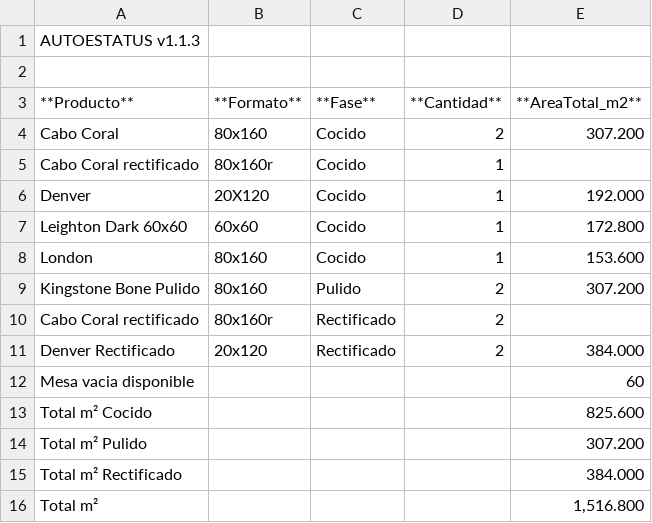
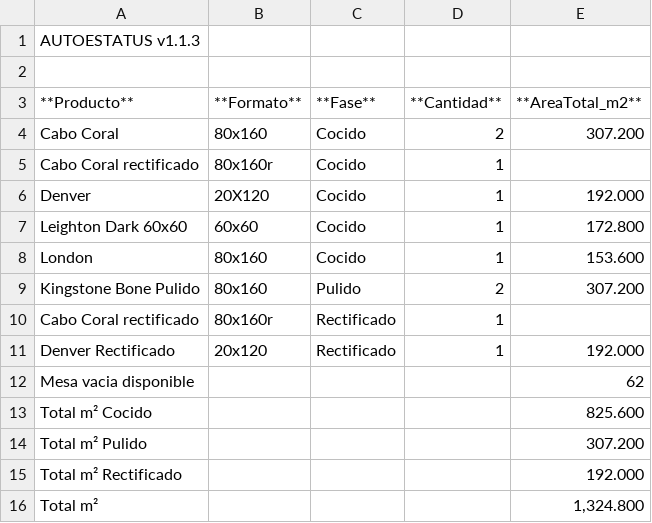
Before and after one commit to Dienicx/AUTOESTATUS, a TSV file: docs/recuento_productos.tsv, drawn as a sheet.

Commit message:
AUTOESTATUS update 2026-08-07 04:37:02

```diff
--- a/docs/recuento_productos.tsv
+++ b/docs/recuento_productos.tsv
@@ -9,8 +9,8 @@ London	80x160	Cocido	1	153.600
 Kingstone Bone Pulido	80x160	Pulido	2	307.200
-Cabo Coral rectificado	80x160r	Rectificado	2	
-Denver Rectificado	20x120	Rectificado	2	384.000
-Mesa vacia disponible				60
+Cabo Coral rectificado	80x160r	Rectificado	1	
+Denver Rectificado	20x120	Rectificado	1	192.000
+Mesa vacia disponible				62
 Total m² Cocido				825.600
 Total m² Pulido				307.200
-Total m² Rectificado				384.000
-Total m²				1,516.800
+Total m² Rectificado				192.000
+Total m²				1,324.800
```
